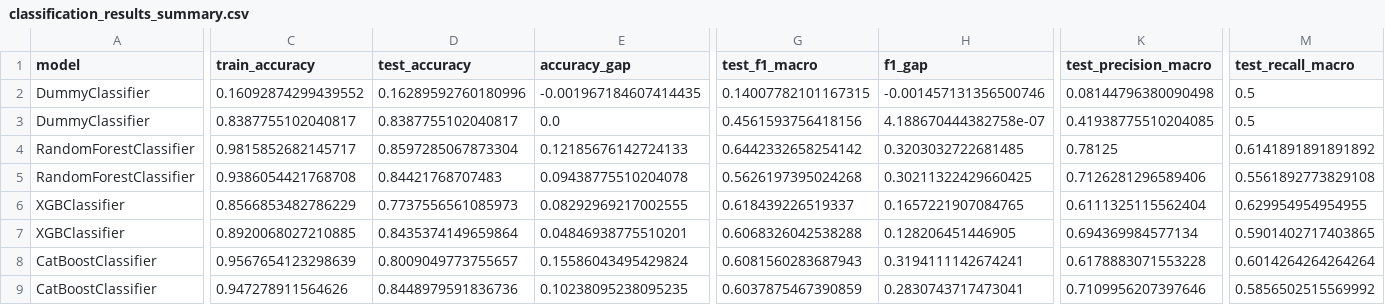
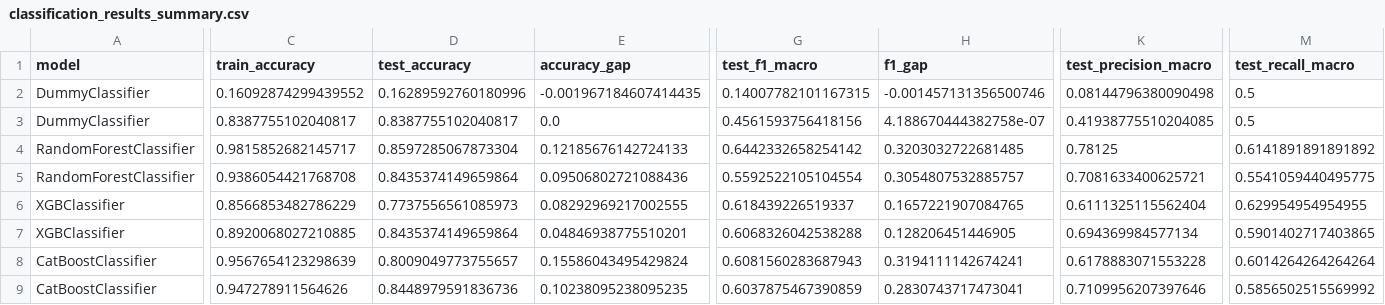
Before and after one commit to ticoraph/HRAnalytics, a CSV file: exports/classification_results_summary.csv, drawn as a sheet; only a part is shown, gaps mark what is left out; the diff covers the shown part only; the diff names each change by its address in the sheet, - before the commit and + after, or states it on an @@ line.

```diff
--- a/exports/classification_results_summary.csv
+++ b/exports/classification_results_summary.csv
-D5 (test_accuracy): 0.84421768707483
+D5 (test_accuracy): 0.8435374149659864
-E5 (accuracy_gap): 0.09438775510204078
+E5 (accuracy_gap): 0.09506802721088436
-G5 (test_f1_macro): 0.5626197395024268
+G5 (test_f1_macro): 0.5592522105104554
-H5 (f1_gap): 0.30211322429660425
+H5 (f1_gap): 0.3054807532885757
-K5 (test_precision_macro): 0.7126281296589406
+K5 (test_precision_macro): 0.7081633400625721
-M5 (test_recall_macro): 0.5561892773829108
+M5 (test_recall_macro): 0.5541059440495775
```
Also changed, not shown: 2 edited cells elsewhere in this file, catboost_info/time_left.tsv, exports/classification_results_overfitting_analysis.csv, 26 other files.
